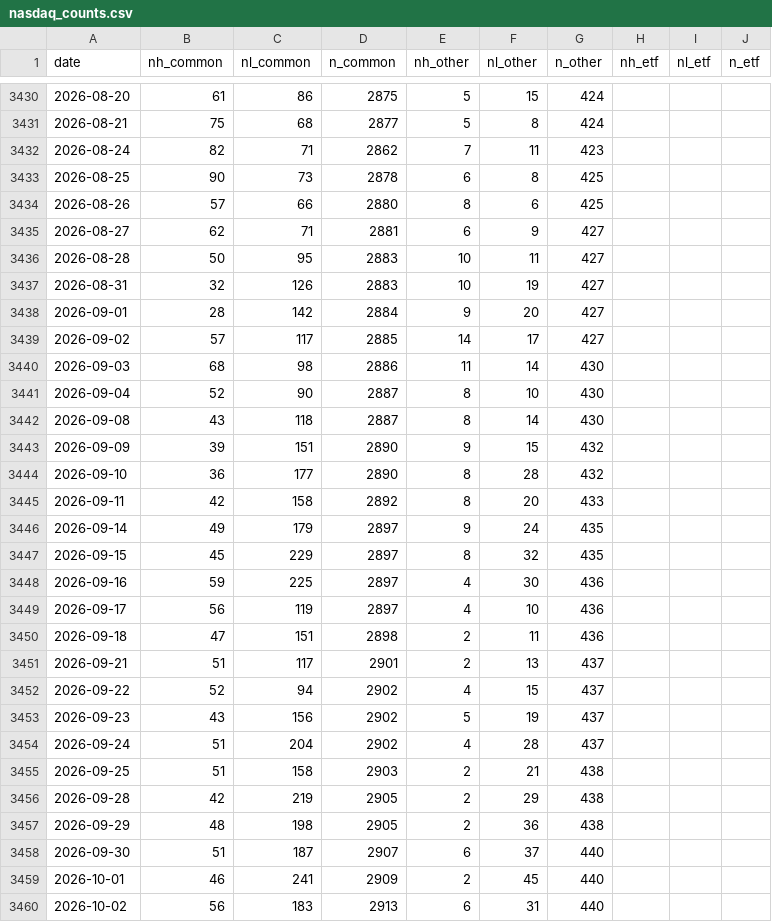
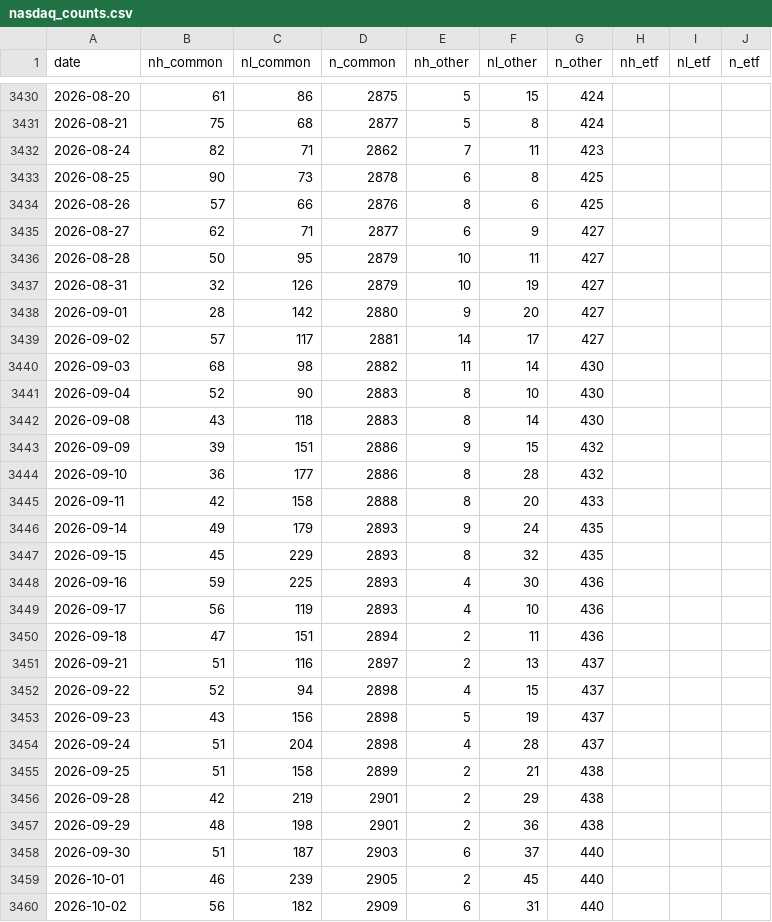
Before and after one commit to shashankrboppidi2/semis-screener, a CSV file: results/breadth/nasdaq_counts.csv, drawn as a sheet; only a part is shown, gaps mark what is left out; the diff covers the shown part only.

```diff
--- a/results/breadth/nasdaq_counts.csv
+++ b/results/breadth/nasdaq_counts.csv
@@ -3433,28 +3433,28 @@ date,nh_common,nl_common,n_common,nh_other,nl_other,n_other,nh_etf,nl_etf,n_etf
 2026-08-25,90,73,2878,6,8,425,,,
-2026-08-26,57,66,2880,8,6,425,,,
-2026-08-27,62,71,2881,6,9,427,,,
-2026-08-28,50,95,2883,10,11,427,,,
-2026-08-31,32,126,2883,10,19,427,,,
-2026-09-01,28,142,2884,9,20,427,,,
-2026-09-02,57,117,2885,14,17,427,,,
-2026-09-03,68,98,2886,11,14,430,,,
-2026-09-04,52,90,2887,8,10,430,,,
-2026-09-08,43,118,2887,8,14,430,,,
-2026-09-09,39,151,2890,9,15,432,,,
-2026-09-10,36,177,2890,8,28,432,,,
-2026-09-11,42,158,2892,8,20,433,,,
-2026-09-14,49,179,2897,9,24,435,,,
-2026-09-15,45,229,2897,8,32,435,,,
-2026-09-16,59,225,2897,4,30,436,,,
-2026-09-17,56,119,2897,4,10,436,,,
-2026-09-18,47,151,2898,2,11,436,,,
-2026-09-21,51,117,2901,2,13,437,,,
-2026-09-22,52,94,2902,4,15,437,,,
-2026-09-23,43,156,2902,5,19,437,,,
-2026-09-24,51,204,2902,4,28,437,,,
-2026-09-25,51,158,2903,2,21,438,,,
-2026-09-28,42,219,2905,2,29,438,,,
-2026-09-29,48,198,2905,2,36,438,,,
-2026-09-30,51,187,2907,6,37,440,,,
-2026-10-01,46,241,2909,2,45,440,,,
-2026-10-02,56,183,2913,6,31,440,,,
+2026-08-26,57,66,2876,8,6,425,,,
+2026-08-27,62,71,2877,6,9,427,,,
+2026-08-28,50,95,2879,10,11,427,,,
+2026-08-31,32,126,2879,10,19,427,,,
+2026-09-01,28,142,2880,9,20,427,,,
+2026-09-02,57,117,2881,14,17,427,,,
+2026-09-03,68,98,2882,11,14,430,,,
+2026-09-04,52,90,2883,8,10,430,,,
+2026-09-08,43,118,2883,8,14,430,,,
+2026-09-09,39,151,2886,9,15,432,,,
+2026-09-10,36,177,2886,8,28,432,,,
+2026-09-11,42,158,2888,8,20,433,,,
+2026-09-14,49,179,2893,9,24,435,,,
+2026-09-15,45,229,2893,8,32,435,,,
+2026-09-16,59,225,2893,4,30,436,,,
+2026-09-17,56,119,2893,4,10,436,,,
+2026-09-18,47,151,2894,2,11,436,,,
+2026-09-21,51,116,2897,2,13,437,,,
+2026-09-22,52,94,2898,4,15,437,,,
+2026-09-23,43,156,2898,5,19,437,,,
+2026-09-24,51,204,2898,4,28,437,,,
+2026-09-25,51,158,2899,2,21,438,,,
+2026-09-28,42,219,2901,2,29,438,,,
+2026-09-29,48,198,2901,2,36,438,,,
+2026-09-30,51,187,2903,6,37,440,,,
+2026-10-01,46,239,2905,2,45,440,,,
+2026-10-02,56,182,2909,6,31,440,,,
```
Also changed, not shown: 1 added row and 40 edited cells elsewhere in this file, 3 other files.
